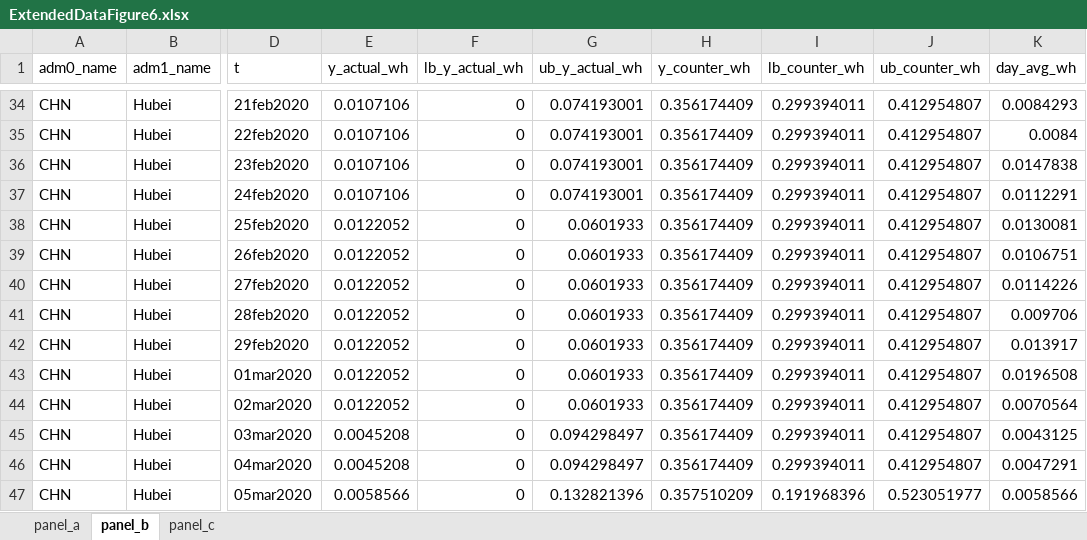
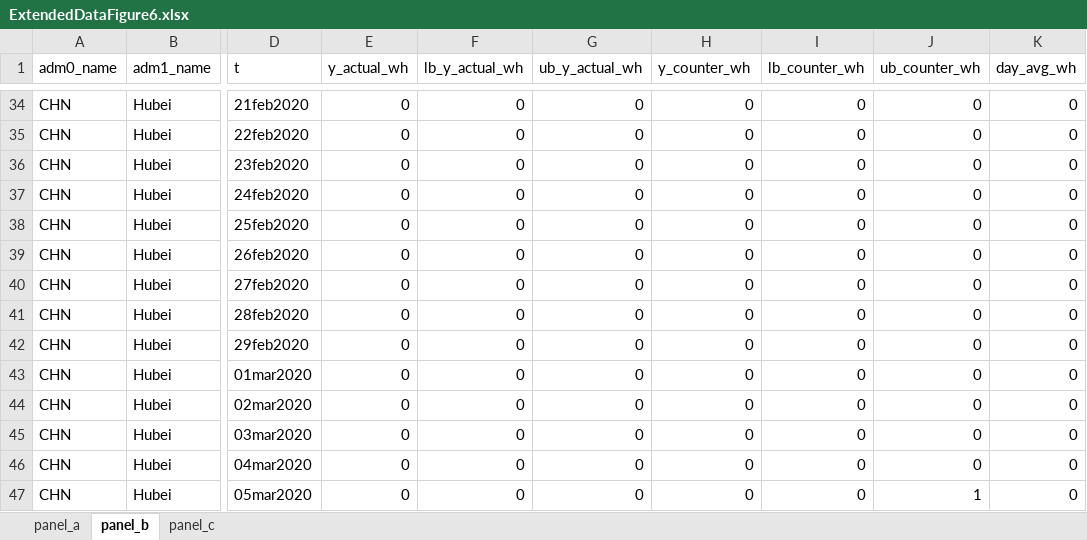
Before and after one commit to Global-Policy-Lab/gpl-covid, an Excel workbook: results/source_data/ExtendedDataFigure6.xlsx, sheet panel_b, drawn as a sheet; only a part is shown, gaps mark what is left out; values as stored, in another font and other column widths than the file's, no borders; the diff covers the shown part only; the diff names each change by its address in the sheet, - before the commit and + after, or states it on an @@ line.

```diff
--- a/results/source_data/ExtendedDataFigure6.xlsx (sheet panel_b)
+++ b/results/source_data/ExtendedDataFigure6.xlsx (sheet panel_b)
-E34:E37 (y_actual_wh): 0.0107106
+E34:E37 (y_actual_wh): 0
-G34:G37 (ub_y_actual_wh): 0.074193001
+G34:G37 (ub_y_actual_wh): 0
-H34:H46 (y_counter_wh): 0.356174409
+H34:H46 (y_counter_wh): 0
-I34:I46 (lb_counter_wh): 0.299394011
+I34:I46 (lb_counter_wh): 0
-J34:J46 (ub_counter_wh): 0.412954807
+J34:J46 (ub_counter_wh): 0
-K34 (day_avg_wh): 0.0084293
+K34 (day_avg_wh): 0
-K35 (day_avg_wh): 0.0084
+K35 (day_avg_wh): 0
-K36 (day_avg_wh): 0.0147838
+K36 (day_avg_wh): 0
-K37 (day_avg_wh): 0.0112291
+K37 (day_avg_wh): 0
-E38:E44 (y_actual_wh): 0.0122052
+E38:E44 (y_actual_wh): 0
-G38:G44 (ub_y_actual_wh): 0.0601933
+G38:G44 (ub_y_actual_wh): 0
-K38 (day_avg_wh): 0.0130081
+K38 (day_avg_wh): 0
-K39 (day_avg_wh): 0.0106751
+K39 (day_avg_wh): 0
-K40 (day_avg_wh): 0.0114226
+K40 (day_avg_wh): 0
-K41 (day_avg_wh): 0.009706
+K41 (day_avg_wh): 0
-K42 (day_avg_wh): 0.013917
+K42 (day_avg_wh): 0
-K43 (day_avg_wh): 0.0196508
+K43 (day_avg_wh): 0
-K44 (day_avg_wh): 0.0070564
+K44 (day_avg_wh): 0
-E45:E46 (y_actual_wh): 0.0045208
+E45:E46 (y_actual_wh): 0
-G45:G46 (ub_y_actual_wh): 0.094298497
+G45:G46 (ub_y_actual_wh): 0
-K45 (day_avg_wh): 0.0043125
+K45 (day_avg_wh): 0
-K46 (day_avg_wh): 0.0047291
+K46 (day_avg_wh): 0
-E47 (y_actual_wh): 0.0058566
+E47 (y_actual_wh): 0
-G47 (ub_y_actual_wh): 0.132821396
+G47 (ub_y_actual_wh): 0
-H47 (y_counter_wh): 0.357510209
+H47 (y_counter_wh): 0
-I47 (lb_counter_wh): 0.191968396
+I47 (lb_counter_wh): 0
-J47 (ub_counter_wh): 0.523051977
+J47 (ub_counter_wh): 1
-K47 (day_avg_wh): 0.0058566
+K47 (day_avg_wh): 0
```
Also changed, not shown: 218 edited cells elsewhere in this sheet, sheet panel_a, sheet panel_c, results/source_data/ExtendedDataFigure5_lags.xlsx, results/source_data/Figure1_data.xlsx, 16 other files.
